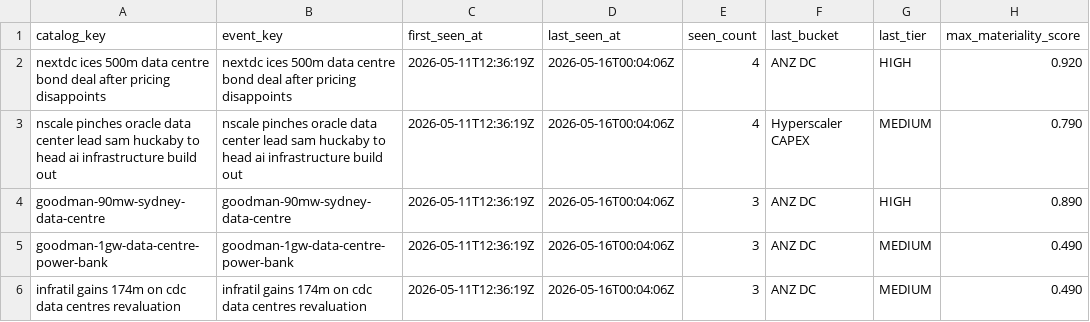
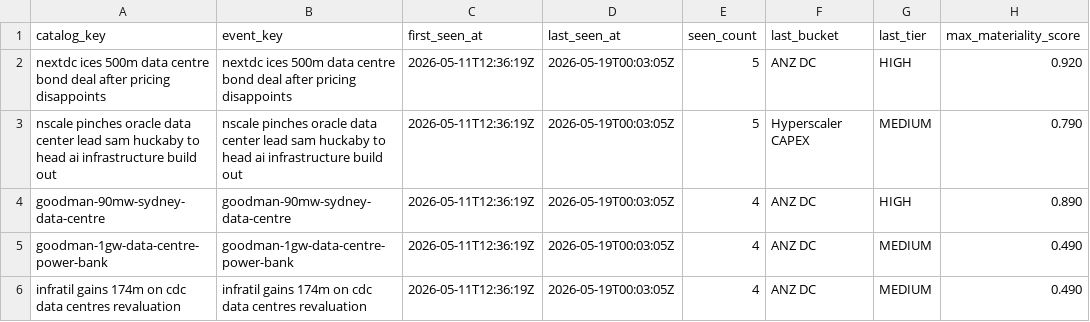
Before and after one commit to cutout-z/ai-dc-dashboard, a CSV file: data/reference/news_catalog.csv, drawn as a sheet; only a part is shown; the diff covers the shown part only; the diff names each change by its address in the sheet, - before the commit and + after, or states it on an @@ line.

```diff
--- a/data/reference/news_catalog.csv
+++ b/data/reference/news_catalog.csv
-D2:D6 (last_seen_at): 2026-05-16T00:04:06Z
+D2:D6 (last_seen_at): 2026-05-19T00:03:05Z
-E2:E3 (seen_count): 4
+E2:E3 (seen_count): 5
-E4:E6 (seen_count): 3
+E4:E6 (seen_count): 4
```
Also changed, not shown: 10 added rows, 4 removed rows and 2 edited cells elsewhere in this file, 5 other files.
